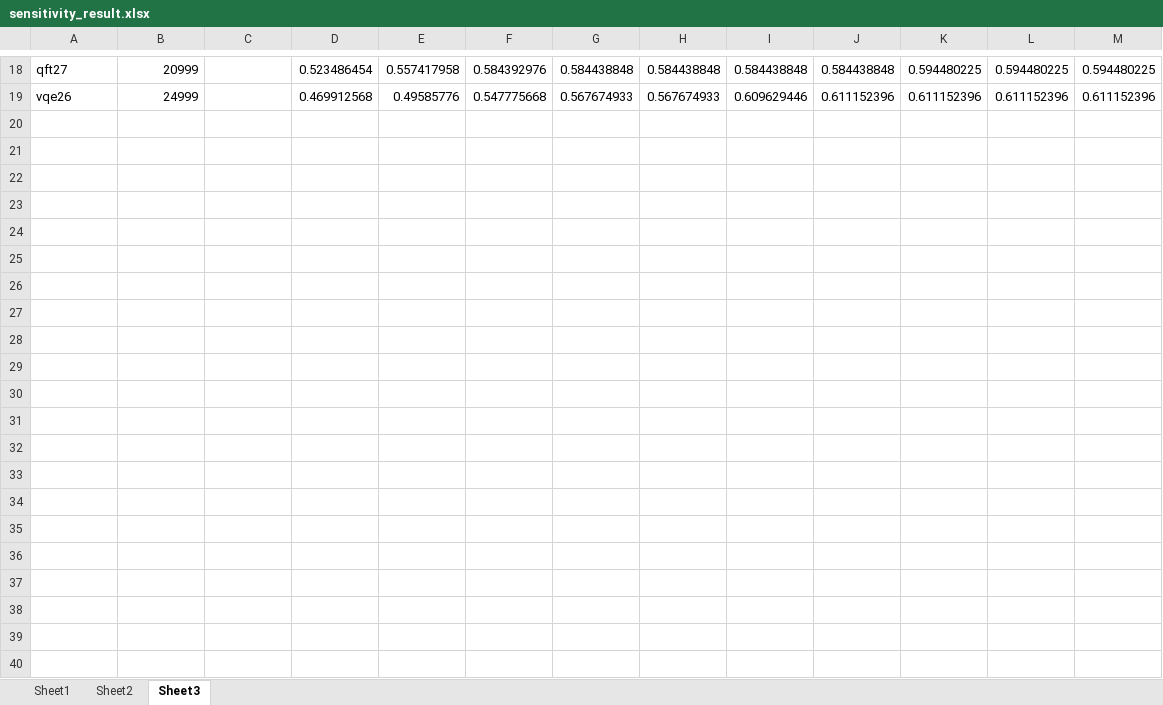
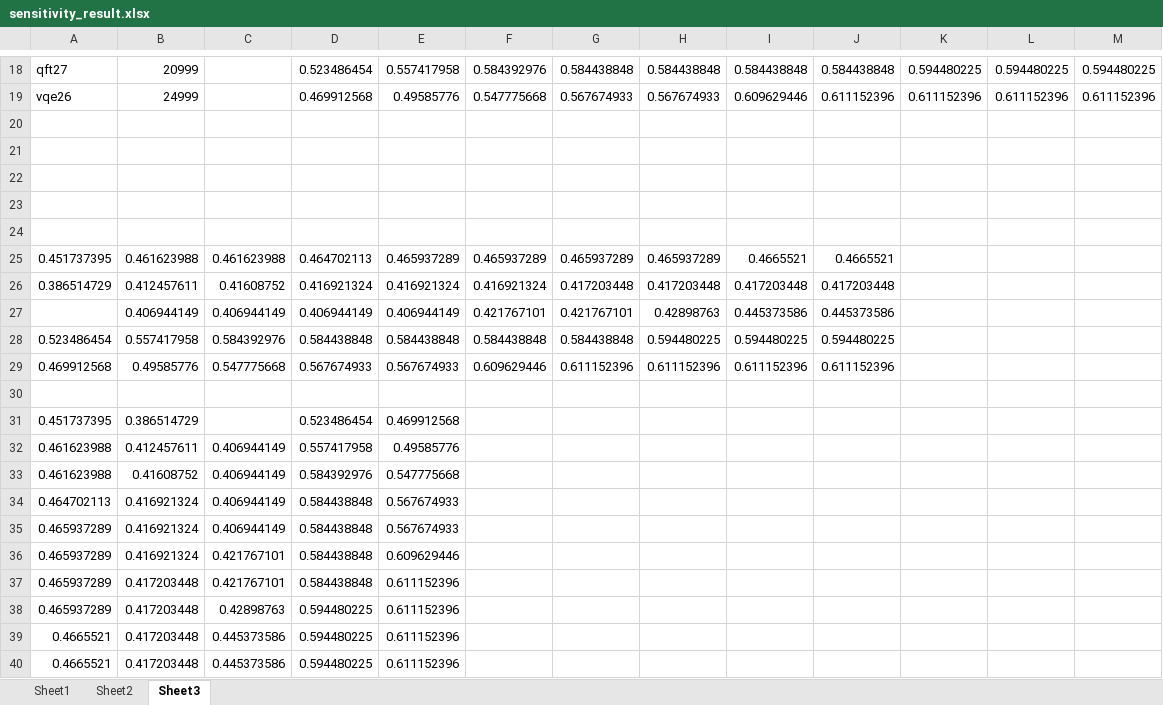
Before and after one commit to PittYHL/DP_MBQC, an Excel workbook: example/sensitivity_result.xlsx, sheet Sheet3, drawn as a sheet; only a part is shown, gaps mark what is left out; values as stored, in another font and other column widths than the file's, no borders; charts and pictures not drawn; the diff names each change by its address in the sheet, - before the commit and + after, or states it on an @@ line.

```diff
--- a/example/sensitivity_result.xlsx (sheet Sheet3)
+++ b/example/sensitivity_result.xlsx (sheet Sheet3)
+row 20: (empty)
+row 21: (empty)
+row 22: (empty)
+row 23: (empty)
+row 24: (empty)
+row 25: 0.451737395 | 0.461623988 | 0.461623988 | 0.464702113 | 0.465937289 | 0.465937289 | 0.465937289 | 0.465937289 | 0.4665521 | 0.4665521
+row 26: 0.386514729 | 0.412457611 | 0.41608752 | 0.416921324 | 0.416921324 | 0.416921324 | 0.417203448 | 0.417203448 | 0.417203448 | 0.417203448
+row 27:  | 0.406944149 | 0.406944149 | 0.406944149 | 0.406944149 | 0.421767101 | 0.421767101 | 0.42898763 | 0.445373586 | 0.445373586
+row 28: 0.523486454 | 0.557417958 | 0.584392976 | 0.584438848 | 0.584438848 | 0.584438848 | 0.584438848 | 0.594480225 | 0.594480225 | 0.594480225
+row 29: 0.469912568 | 0.49585776 | 0.547775668 | 0.567674933 | 0.567674933 | 0.609629446 | 0.611152396 | 0.611152396 | 0.611152396 | 0.611152396
+row 30: (empty)
+row 31: 0.451737395 | 0.386514729 |  | 0.523486454 | 0.469912568
+row 32: 0.461623988 | 0.412457611 | 0.406944149 | 0.557417958 | 0.49585776
+row 33: 0.461623988 | 0.41608752 | 0.406944149 | 0.584392976 | 0.547775668
+row 34: 0.464702113 | 0.416921324 | 0.406944149 | 0.584438848 | 0.567674933
+row 35: 0.465937289 | 0.416921324 | 0.406944149 | 0.584438848 | 0.567674933
+row 36: 0.465937289 | 0.416921324 | 0.421767101 | 0.584438848 | 0.609629446
+row 37: 0.465937289 | 0.417203448 | 0.421767101 | 0.584438848 | 0.611152396
+row 38: 0.465937289 | 0.417203448 | 0.42898763 | 0.594480225 | 0.611152396
+row 39: 0.4665521 | 0.417203448 | 0.445373586 | 0.594480225 | 0.611152396
+row 40: 0.4665521 | 0.417203448 | 0.445373586 | 0.594480225 | 0.611152396
```
Also changed, not shown: sheet Sheet2, sheet Sheet1, charts or pictures, example/new_result.xlsx, 2 other files.
